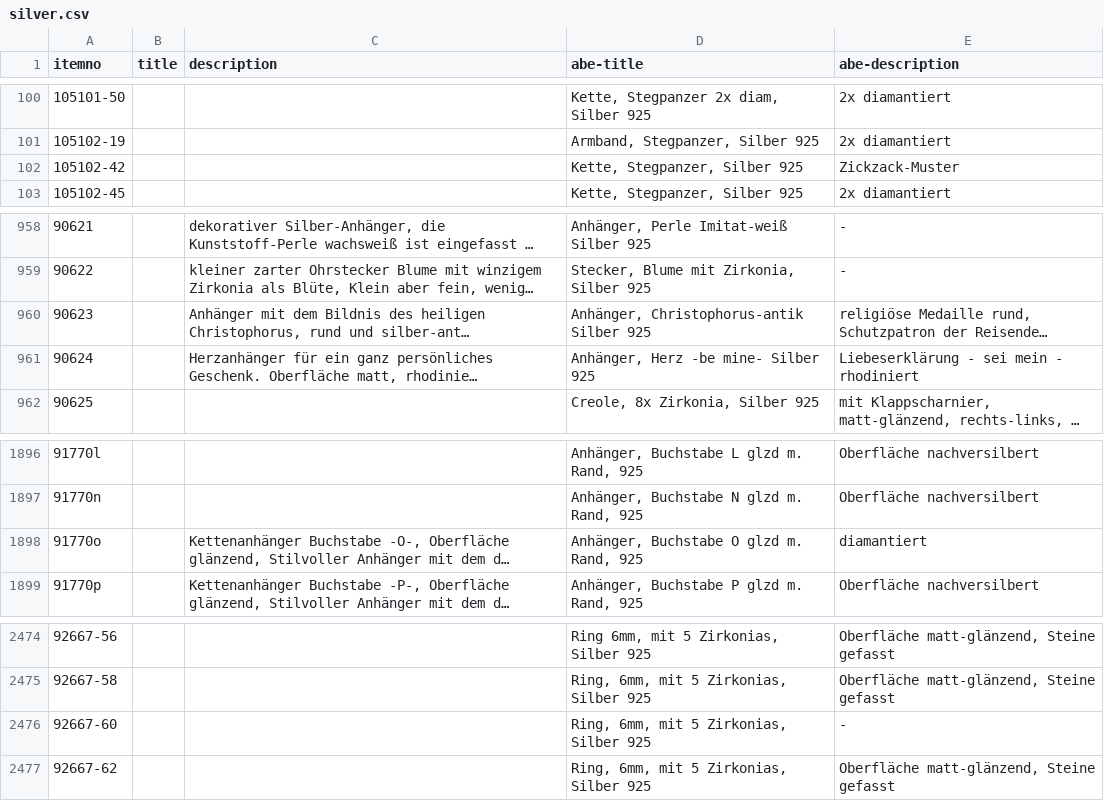
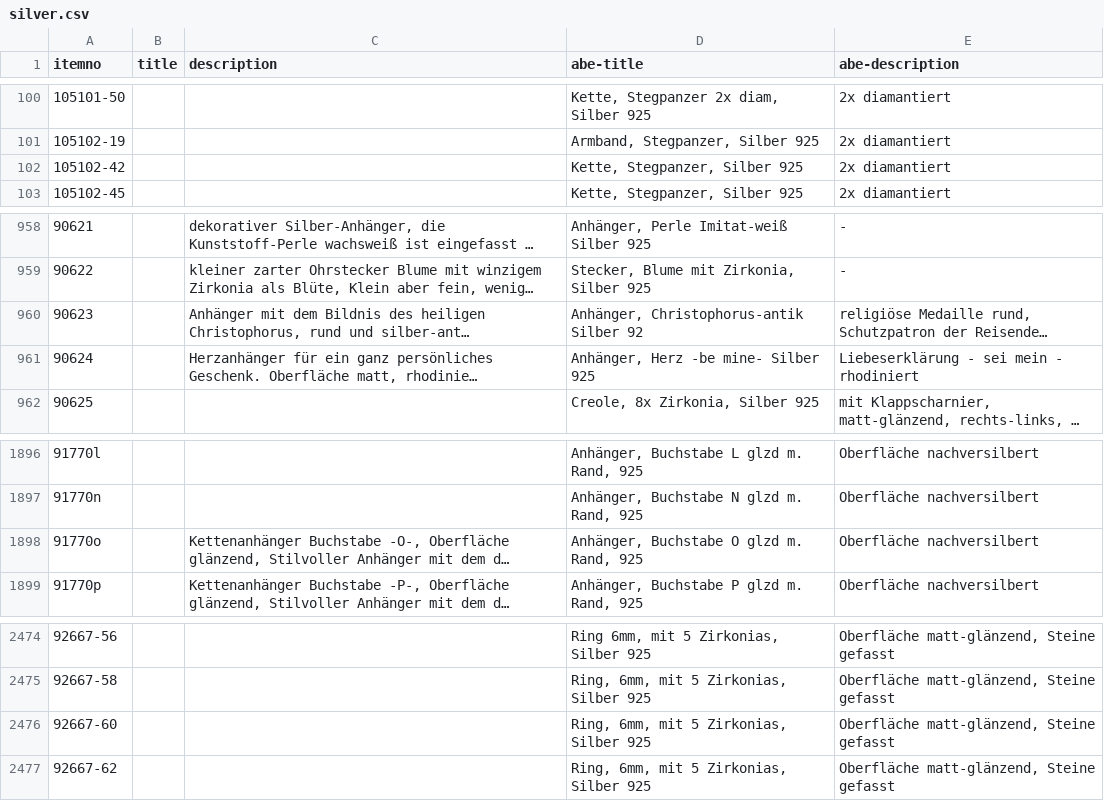
Before and after one commit to cbs68/products, a CSV file: de/silver.csv, drawn as a sheet; only a part is shown, gaps mark what is left out; long unchanged cells end in …; the diff names each change by its address in the sheet, - before the commit and + after, or states it on an @@ line.

Commit message:
DE update products 171014

```diff
--- a/de/silver.csv
+++ b/de/silver.csv
-E102 (abe-description): Zickzack-Muster
+E102 (abe-description): 2x diamantiert
-D960 (abe-title): Anhänger, Christophorus-antik Silber 925
+D960 (abe-title): Anhänger, Christophorus-antik Silber 92
-E1898 (abe-description): diamantiert
+E1898 (abe-description): Oberfläche nachversilbert
-E2476 (abe-description): -
+E2476 (abe-description): Oberfläche matt-glänzend, Steine gefasst
```
